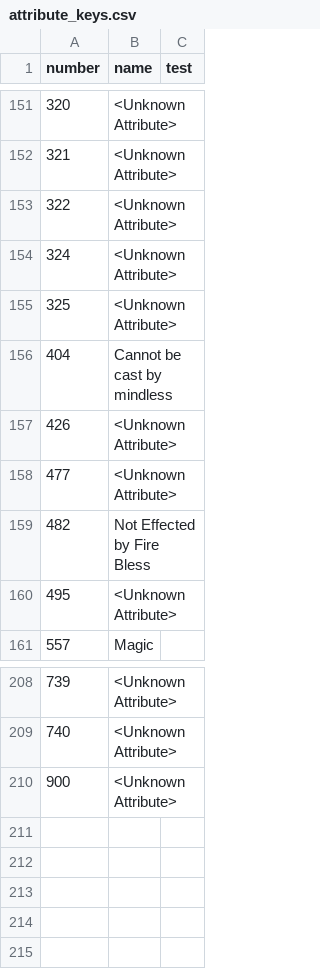
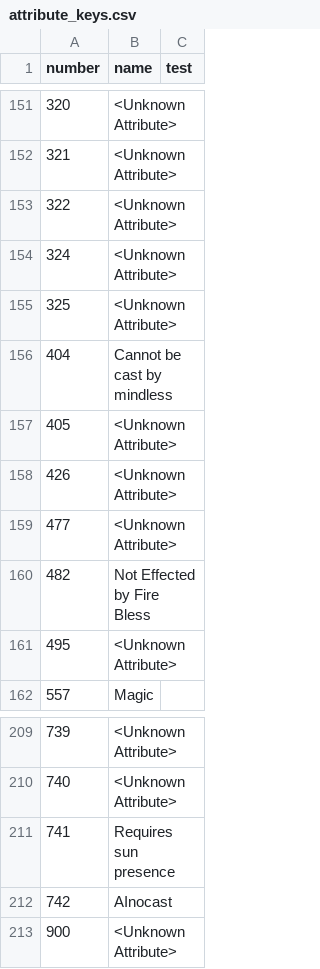
Before and after one commit to larzm42/dom5inspector, a CSV file: gamedata/attribute_keys.csv, drawn as a sheet; only a part is shown, gaps mark what is left out.

Commit message:
Add unknown attributes.

```diff
--- a/gamedata/attribute_keys.csv
+++ b/gamedata/attribute_keys.csv
@@ -156,2 +156,3 @@ number	name	test
 404	Cannot be cast by mindless
+405	<Unknown Attribute>
 426	<Unknown Attribute>
@@ -209,2 +210,4 @@ number	name	test
 740	<Unknown Attribute>
+741	Requires sun presence
+742	AInocast
 900	<Unknown Attribute>
```
